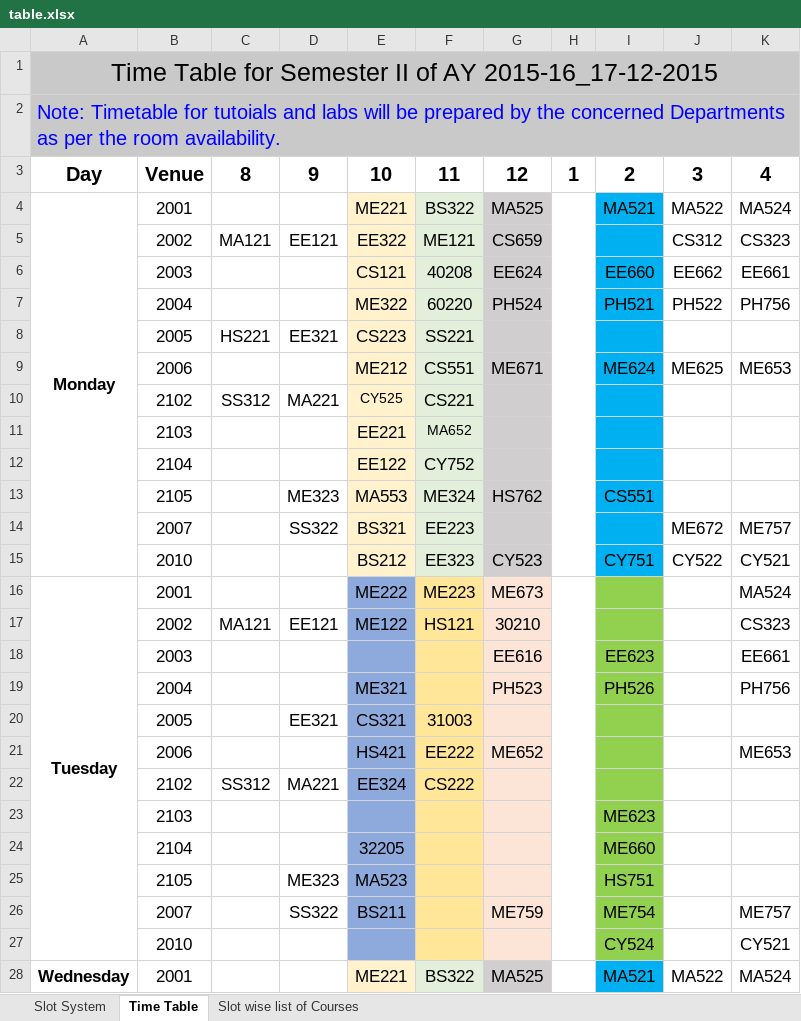
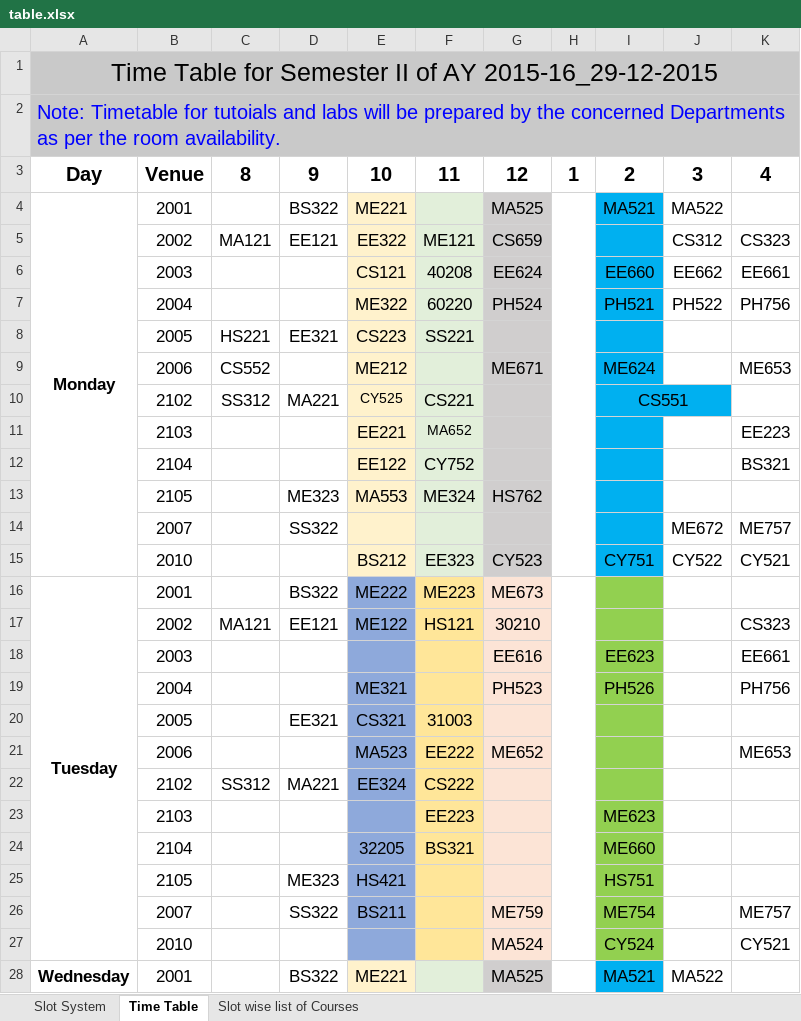
Before and after one commit to rohilsurana/timetable-iitj, an Excel workbook: table.xlsx, sheet Time Table, drawn as a sheet; only a part is shown; values as stored, in another font and other column widths than the file's, no borders; charts and pictures not drawn; the diff covers the shown part only; the diff names each change by its address in the sheet, - before the commit and + after, or states it on an @@ line.

Commit message:
Changed the time table to new time table

```diff
--- a/table.xlsx (sheet Time Table)
+++ b/table.xlsx (sheet Time Table)
-A1: …of AY 2015-16_17-12-2015
+A1: …of AY 2015-16_29-12-2015
-D4: (empty)
+D4: BS322
-F4: BS322
+F4: (empty)
-K4: MA524
+K4: (empty)
-C9: (empty)
+C9: CS552
-F9: CS551
+F9: (empty)
-J9: ME625
+J9: (empty)
-I10: (empty)
+I10: CS551
+I10:J10 merged
-K11: (empty)
+K11: EE223
-K12: (empty)
+K12: BS321
-I13: CS551
+I13: (empty)
-E14: BS321
+E14: (empty)
-F14: EE223
+F14: (empty)
-D16: (empty)
+D16: BS322
-K16: MA524
+K16: (empty)
-E21: HS421
+E21: MA523
-F23: (empty)
+F23: EE223
-F24: (empty)
+F24: BS321
-E25: MA523
+E25: HS421
-G27: (empty)
+G27: MA524
-D28: (empty)
+D28: BS322
-F28: BS322
+F28: (empty)
-K28: MA524
+K28: (empty)
```
Also changed, not shown: 27 edited cells and merged cells elsewhere in this sheet, sheet Slot wise list of Courses.
